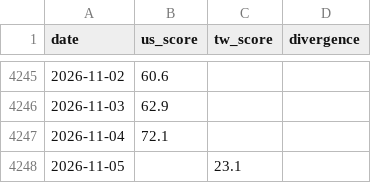
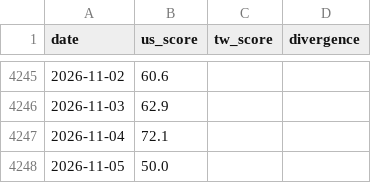
Before and after one commit to WenyuChiou/moodring, a CSV file: data/historical_scores.csv, drawn as a sheet; only a part is shown, gaps mark what is left out.

```diff
--- a/data/historical_scores.csv
+++ b/data/historical_scores.csv
@@ -4247,2 +4247,2 @@ date,us_score,tw_score,divergence
 2026-11-04,72.1,,
-2026-11-05,,23.1,
+2026-11-05,50.0,,
```
Also changed, not shown: docs/data/historical_scores.csv, 19 other files.
